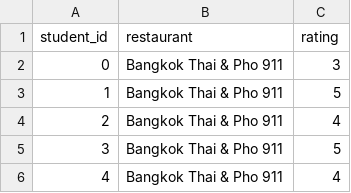
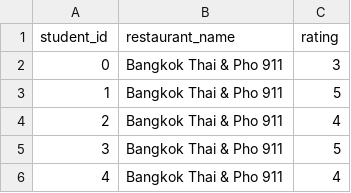
Before and after one commit to marifdemirtas/rs, a CSV file: tutorial/tutorial/data/restaurants.csv, drawn as a sheet; only a part is shown.

Commit message:
Update the 'tutorial' package to handle new data, grid visualization, warnings'

```diff
--- a/tutorial/tutorial/data/restaurants.csv
+++ b/tutorial/tutorial/data/restaurants.csv
@@ -1,2 +1,2 @@
-student_id,restaurant,rating
+student_id,restaurant_name,rating
 0,Bangkok Thai & Pho 911,3
```
Also changed, not shown: tutorial/tutorial/data/weather.csv, 3 other files.
